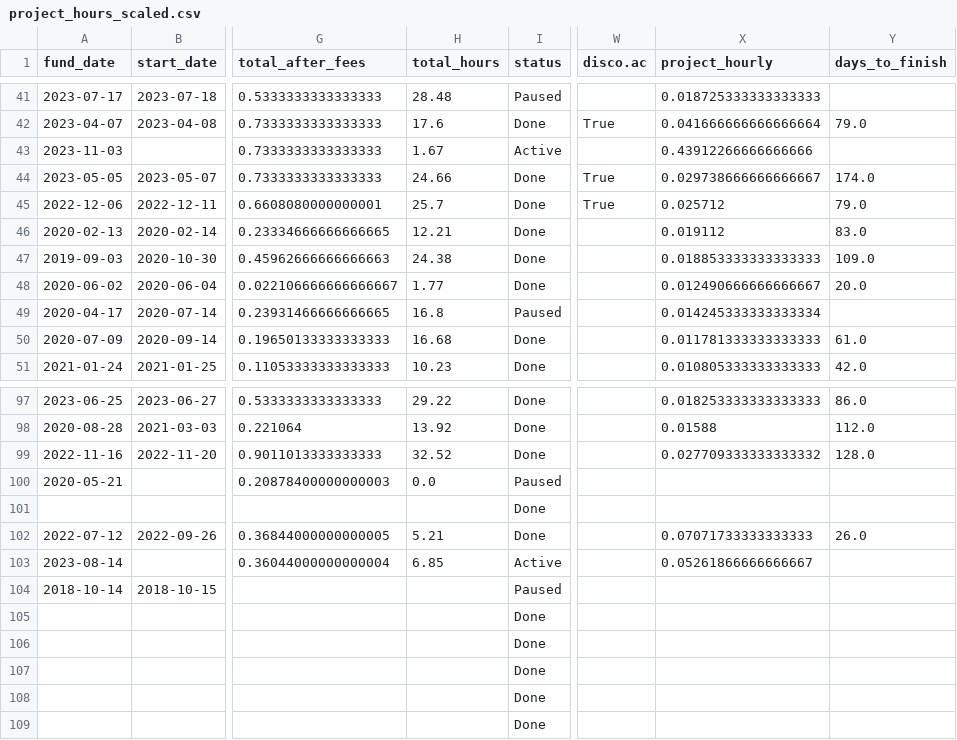
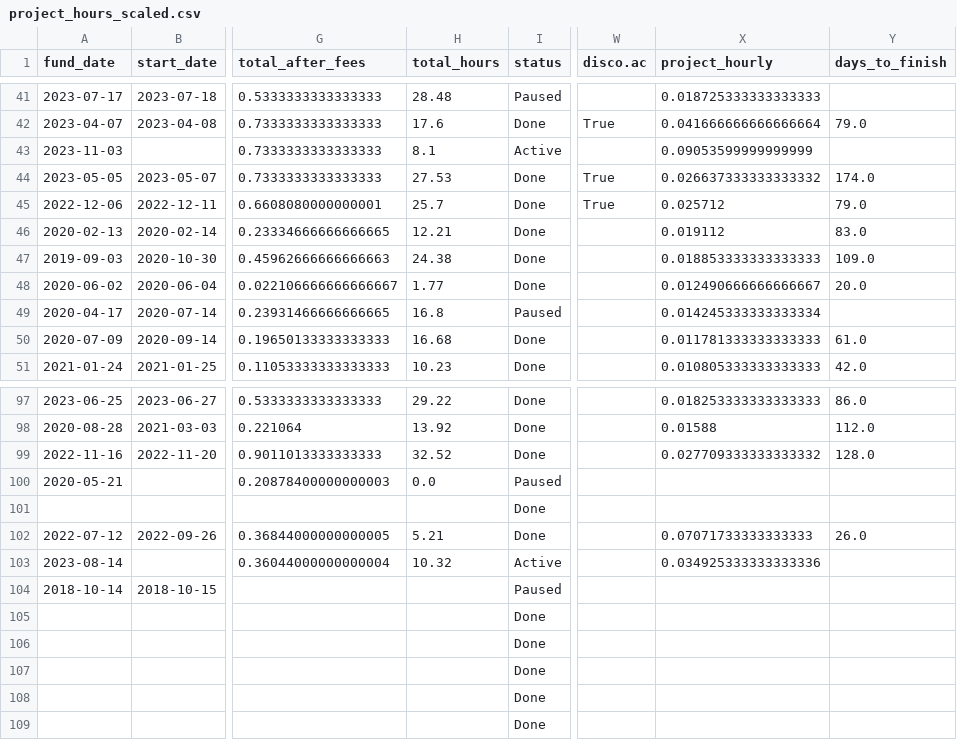
Before and after one commit to awkwardarm/Portfolio-Projects, a CSV file: Client Analysis/project_hours_scaled.csv, drawn as a sheet; only a part is shown, gaps mark what is left out; the diff names each change by its address in the sheet, - before the commit and + after, or states it on an @@ line.

```diff
--- a/Client Analysis/project_hours_scaled.csv
+++ b/Client Analysis/project_hours_scaled.csv
-H43 (total_hours): 1.67
+H43 (total_hours): 8.1
-X43 (project_hourly): 0.43912266666666666
+X43 (project_hourly): 0.09053599999999999
-H44 (total_hours): 24.66
+H44 (total_hours): 27.53
-X44 (project_hourly): 0.029738666666666667
+X44 (project_hourly): 0.026637333333333332
-H103 (total_hours): 6.85
+H103 (total_hours): 10.32
-X103 (project_hourly): 0.05261866666666667
+X103 (project_hourly): 0.034925333333333336
```
Also changed, not shown: Time Tracking/time_tracking.csv, 14 other files.
